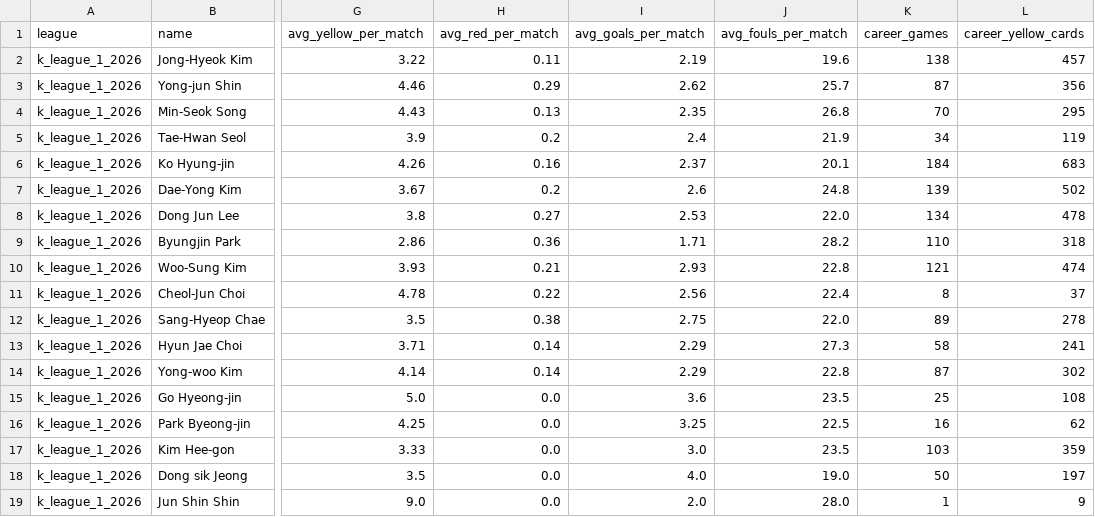
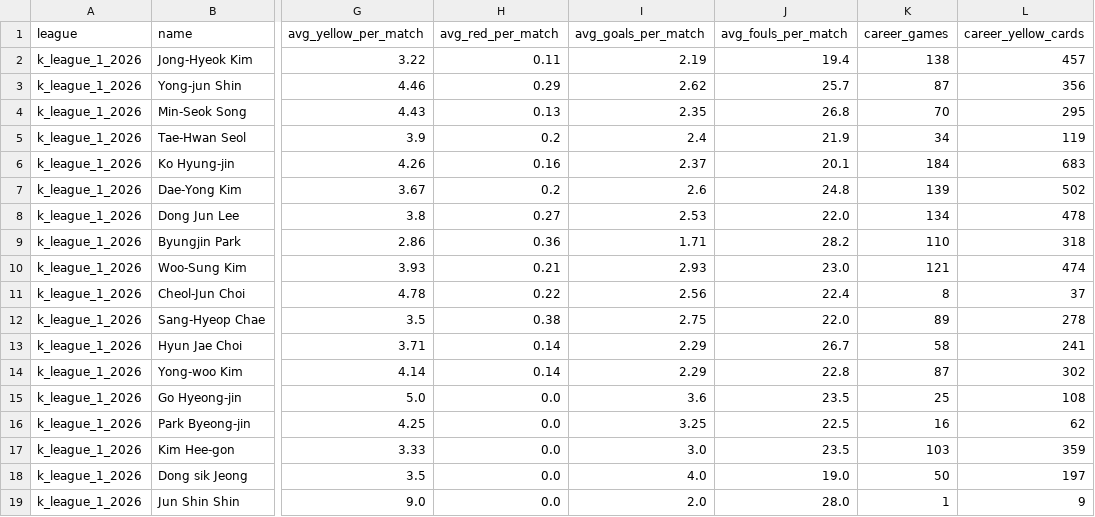
Before and after one commit to aimidas1/referees, a CSV file: k_league_1_2026.csv, drawn as a sheet; only a part is shown, gaps mark what is left out; the diff names each change by its address in the sheet, - before the commit and + after, or states it on an @@ line.

```diff
--- a/k_league_1_2026.csv
+++ b/k_league_1_2026.csv
-J2 (avg_fouls_per_match): 19.6
+J2 (avg_fouls_per_match): 19.4
-J10 (avg_fouls_per_match): 22.8
+J10 (avg_fouls_per_match): 23.0
-J13 (avg_fouls_per_match): 27.3
+J13 (avg_fouls_per_match): 26.7
```
Also changed, not shown: brasileirao_serie_a_2026.csv, liga_mx_apertura_2026.csv, 1 other file.
